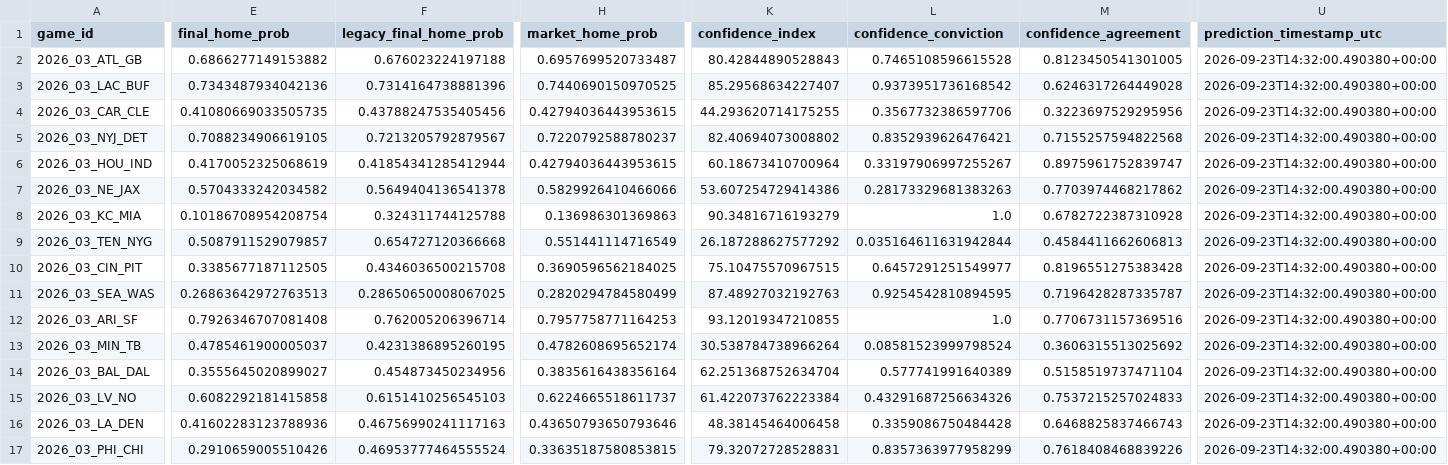
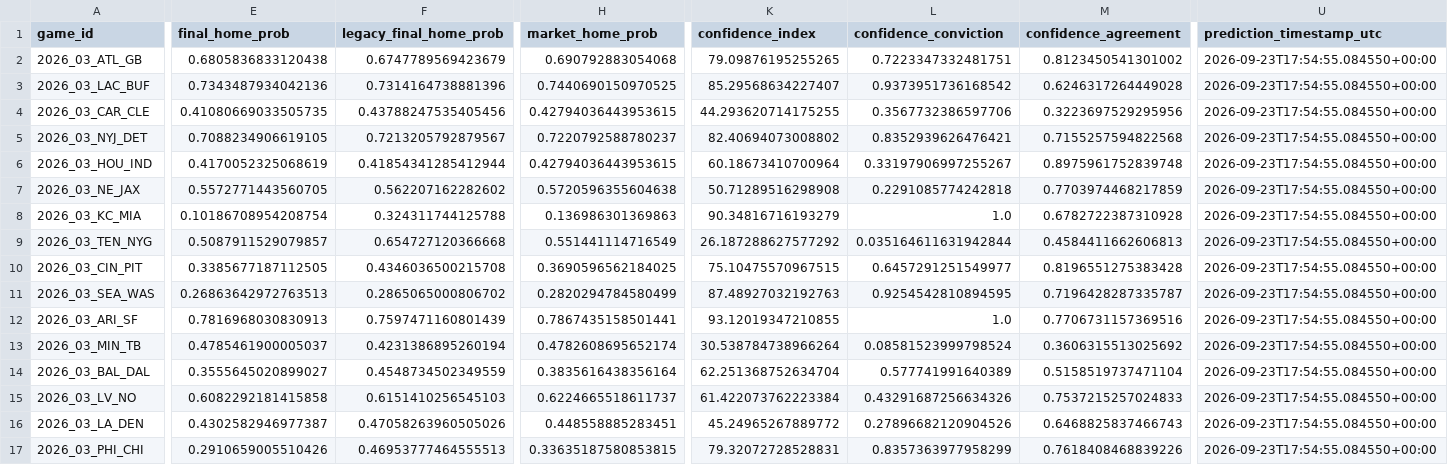
Before and after one commit to levine26/nfl-forecast-model, a CSV file: outputs/confidence_diagnostics.csv, drawn as a sheet; only a part is shown, gaps mark what is left out; the diff covers the shown part only; the diff names each change by its address in the sheet, - before the commit and + after, or states it on an @@ line.

```diff
--- a/outputs/confidence_diagnostics.csv
+++ b/outputs/confidence_diagnostics.csv
-E2 (final_home_prob): 0.6866277149153882
+E2 (final_home_prob): 0.6805836833120438
-F2 (legacy_final_home_prob): 0.676023224197188
+F2 (legacy_final_home_prob): 0.6747789569423679
-H2 (market_home_prob): 0.6957699520733487
+H2 (market_home_prob): 0.690792883054068
-K2 (confidence_index): 80.42844890528843
+K2 (confidence_index): 79.09876195255265
-L2 (confidence_conviction): 0.7465108596615528
+L2 (confidence_conviction): 0.7223347332481751
-M2 (confidence_agreement): 0.8123450541301005
+M2 (confidence_agreement): 0.8123450541301002
-U2:U17 (prediction_timestamp_utc): 2026-09-23T14:32:00.490380+00:00
+U2:U17 (prediction_timestamp_utc): 2026-09-23T17:54:55.084550+00:00
-M6 (confidence_agreement): 0.8975961752839747
+M6 (confidence_agreement): 0.8975961752839748
-E7 (final_home_prob): 0.5704333242034582
+E7 (final_home_prob): 0.5572771443560705
-F7 (legacy_final_home_prob): 0.5649404136541378
+F7 (legacy_final_home_prob): 0.562207162282602
-H7 (market_home_prob): 0.5829926410466066
+H7 (market_home_prob): 0.5720596355604638
-K7 (confidence_index): 53.607254729414386
+K7 (confidence_index): 50.71289516298908
-L7 (confidence_conviction): 0.28173329681383263
+L7 (confidence_conviction): 0.2291085774242818
-M7 (confidence_agreement): 0.7703974468217862
+M7 (confidence_agreement): 0.7703974468217859
-F11 (legacy_final_home_prob): 0.28650650008067025
+F11 (legacy_final_home_prob): 0.2865065000806702
-E12 (final_home_prob): 0.7926346707081408
+E12 (final_home_prob): 0.7816968030830913
-F12 (legacy_final_home_prob): 0.762005206396714
+F12 (legacy_final_home_prob): 0.7597471160801439
-H12 (market_home_prob): 0.7957758771164253
+H12 (market_home_prob): 0.7867435158501441
-F13 (legacy_final_home_prob): 0.4231386895260195
+F13 (legacy_final_home_prob): 0.4231386895260194
-F14 (legacy_final_home_prob): 0.454873450234956
+F14 (legacy_final_home_prob): 0.4548734502349559
-E16 (final_home_prob): 0.41602283123788936
+E16 (final_home_prob): 0.4302582946977387
-F16 (legacy_final_home_prob): 0.46756990241117163
+F16 (legacy_final_home_prob): 0.47058263960505026
-H16 (market_home_prob): 0.43650793650793646
+H16 (market_home_prob): 0.448558885283451
-K16 (confidence_index): 48.38145464006458
+K16 (confidence_index): 45.24965267889772
-L16 (confidence_conviction): 0.3359086750484428
+L16 (confidence_conviction): 0.27896682120904526
-F17 (legacy_final_home_prob): 0.46953777464555524
+F17 (legacy_final_home_prob): 0.46953777464555513
```
Also changed, not shown: 4 edited cells elsewhere in this file, outputs/calibration.csv, outputs/model_leaderboard.csv, 10 other files.
